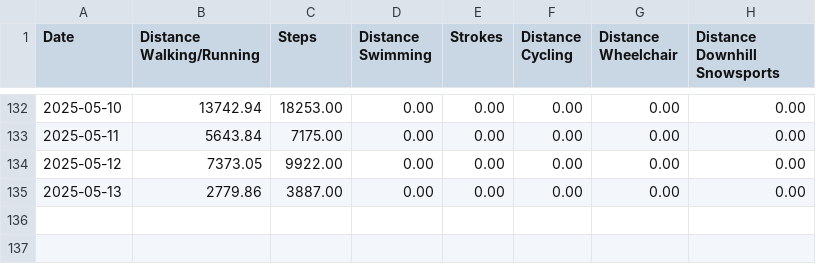
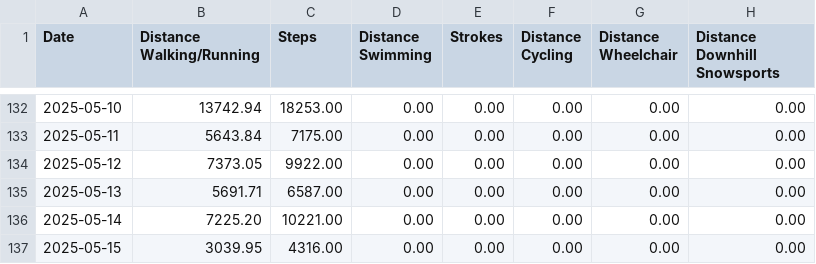
Before and after one commit to Ygria/workouts_page, a CSV file: public/distances/2025.csv, drawn as a sheet; only a part is shown, gaps mark what is left out.

```diff
--- a/public/distances/2025.csv
+++ b/public/distances/2025.csv
@@ -134,2 +134,4 @@ Date,Distance Walking/Running,Steps,Distance Swimming,Strokes,Distance Cycling,D
 2025-05-12,7373.05,9922.00,0.00,0.00,0.00,0.00,0.00
-2025-05-13,2779.86,3887.00,0.00,0.00,0.00,0.00,0.00
+2025-05-13,5691.71,6587.00,0.00,0.00,0.00,0.00,0.00
+2025-05-14,7225.20,10221.00,0.00,0.00,0.00,0.00,0.00
+2025-05-15,3039.95,4316.00,0.00,0.00,0.00,0.00,0.00
```
Also changed, not shown: public/activity/2025.csv.
